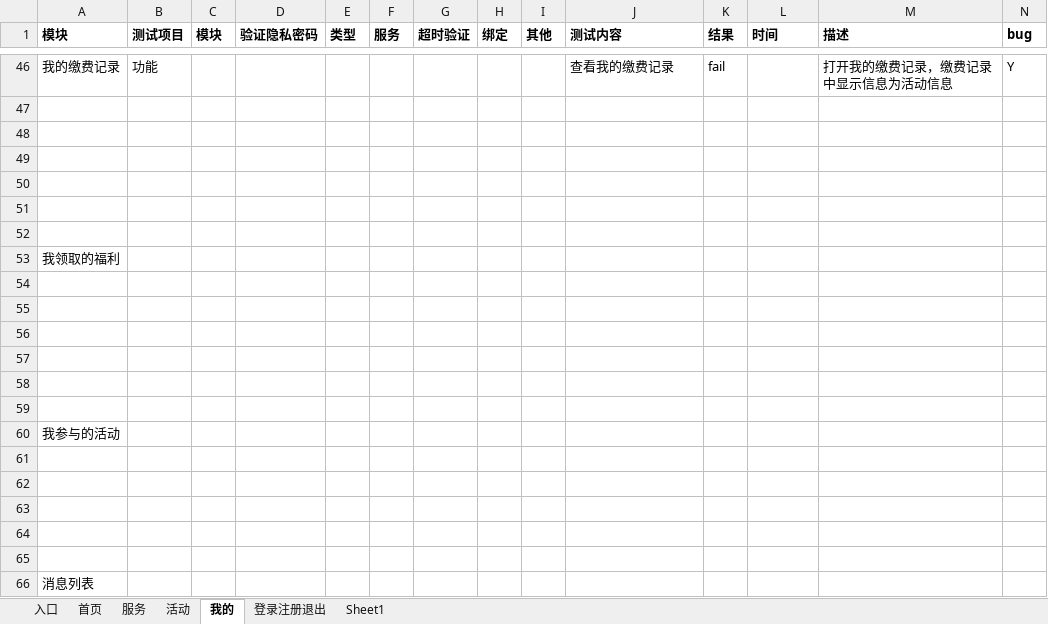
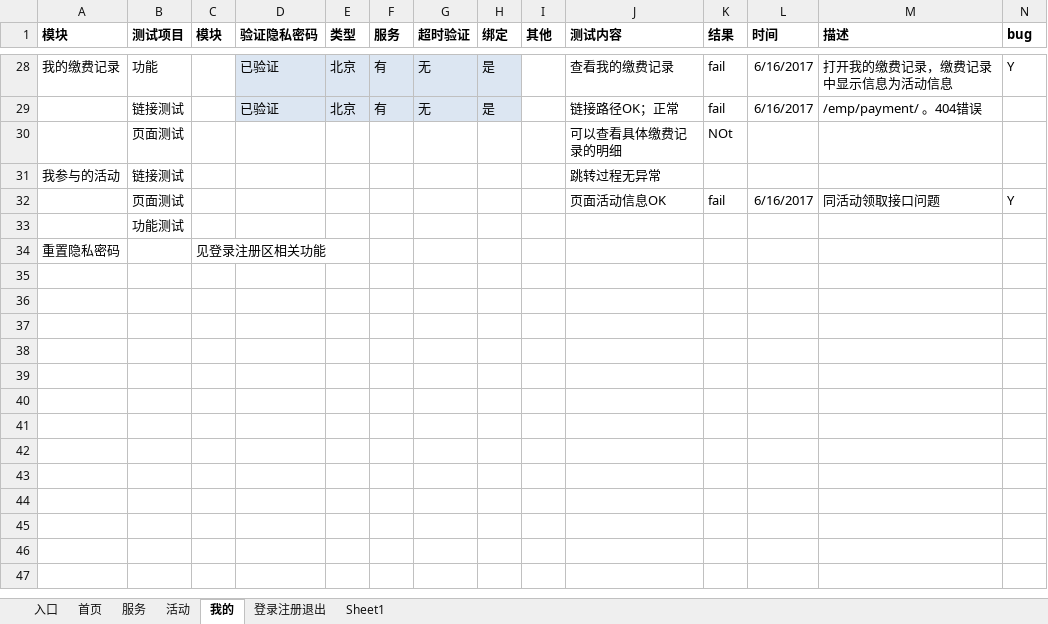
Before and after one commit to NorthUpWideTestBoss/MyOmsWechat, an Excel workbook: omswechat0616.xlsx, sheet 我的, drawn as a sheet; only a part is shown, gaps mark what is left out; values as stored, in another font and other column widths than the file's, no borders; conditional formats not drawn; removed rows and columns are numbered as before the commit, all else as after; rows hold the shown columns only; the diff covers the shown part only; the diff names each change by its address in the sheet, - before the commit and + after, or states it on an @@ line.

```diff
--- a/omswechat0616.xlsx (sheet 我的)
+++ b/omswechat0616.xlsx (sheet 我的)
-D28 (验证隐私密码): (empty)
+D28 (验证隐私密码): 已验证
-D28:H29 fill: none
+D28:H29 fill: #DCE6F2
-E28 (类型): (empty)
+E28 (类型): 北京
-F28 (服务): (empty)
+F28 (服务): 有
-G28 (超时验证): (empty)
+G28 (超时验证): 无
-H28 (绑定): (empty)
+H28 (绑定): 是
-L28 (时间): (empty)
+L28 (时间): 6/16/2017
-row 29: (empty)
+row 29:  | 链接测试 |  | 已验证 | 北京 | 有 | 无 | 是 |  | 链接路径OK；正常 | fail | 6/16/2017 | /emp/payment/ 。404错误
-row 30: (empty)
+row 30:  | 页面测试 |  |  |  |  |  |  |  | 可以查看具体缴费记录的明细 | NOt
-row 49: (empty)
-row 50: (empty)
-row 51: (empty)
-row 52: (empty)
-row 53: 我领取的福利
-row 54: (empty)
-row 55: (empty)
-row 56: (empty)
-row 57: (empty)
-row 58: (empty)
-row 59: (empty)
-B31 (测试项目): (empty)
+B31 (测试项目): 链接测试
-J31 (测试内容): (empty)
+J31 (测试内容): 跳转过程无异常
-row 32: (empty)
+row 32:  | 页面测试 |  |  |  |  |  |  |  | 页面活动信息OK | fail | 6/16/2017 | 同活动领取接口问题 | Y
-B33 (测试项目): (empty)
+B33 (测试项目): 功能测试
-row 34: (empty)
+row 34: 重置隐私密码 |  | 见登录注册区相关功能
-row 64: (empty)
-row 65: (empty)
-row 66: 消息列表
```
Also changed, not shown: 2 added rows, 20 removed rows, 22 edited cells and cell formats elsewhere in this sheet, sheet 服务, sheet 入口, sheet 登录注册退出, sheet 活动, hidden cells.
